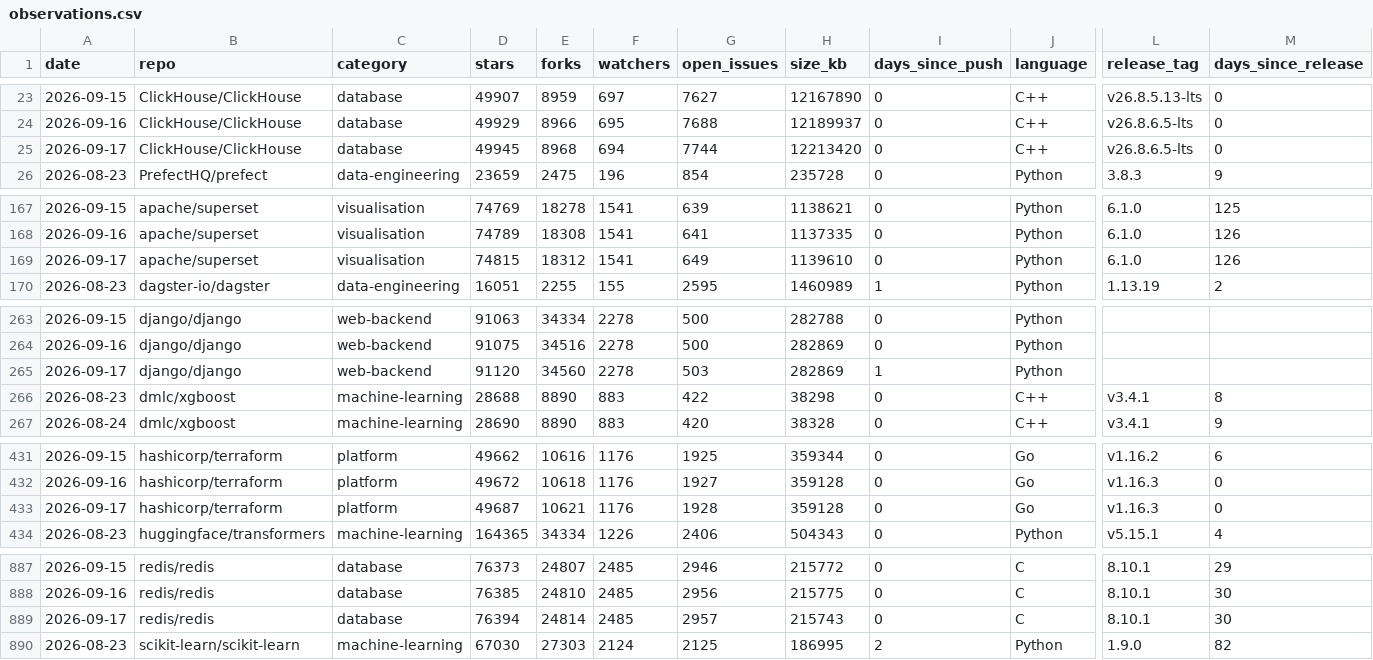
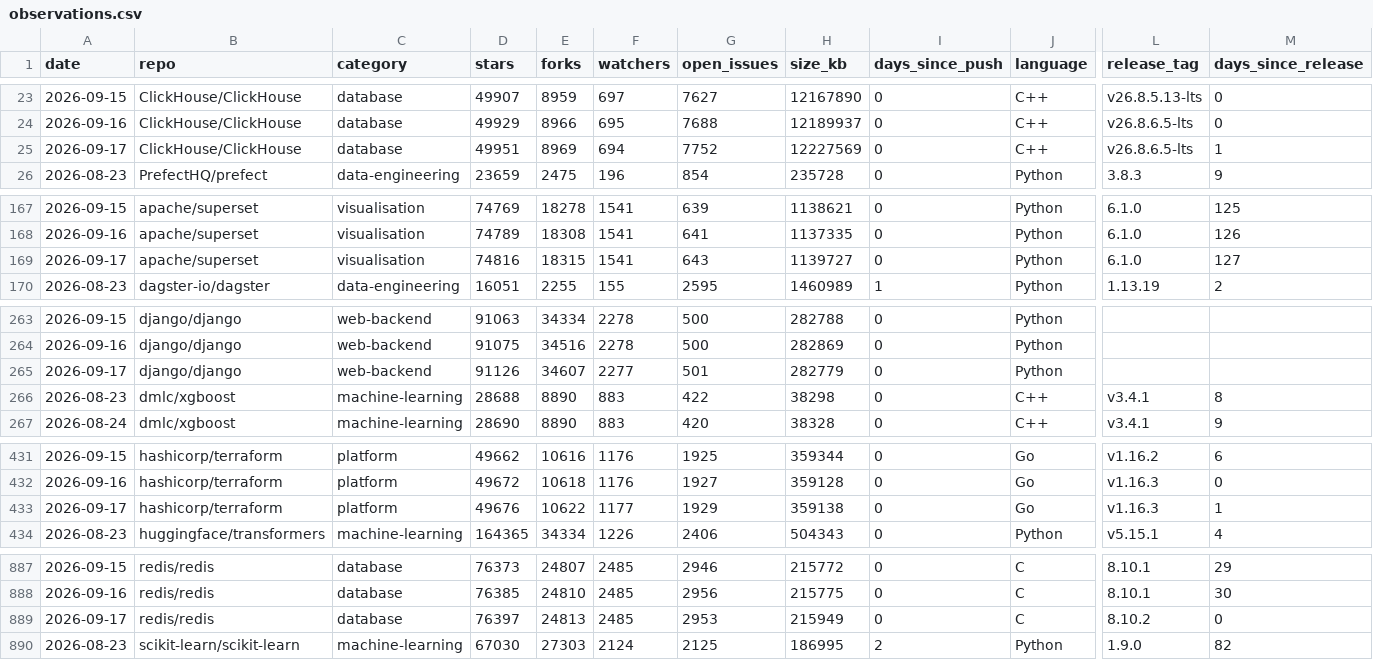
Before and after one commit to Amirzamani1l/oss-momentum, a CSV file: data/observations.csv, drawn as a sheet; only a part is shown, gaps mark what is left out; the diff covers the shown part only; the diff names each change by its address in the sheet, - before the commit and + after, or states it on an @@ line.

Commit message:
data: 2026-09-17 snapshot (42 projects, +540 stars, duckdb leading) (#87)

```diff
--- a/data/observations.csv
+++ b/data/observations.csv
-D25 (stars): 49945
+D25 (stars): 49951
-E25 (forks): 8968
+E25 (forks): 8969
-G25 (open_issues): 7744
+G25 (open_issues): 7752
-H25 (size_kb): 12213420
+H25 (size_kb): 12227569
-M25 (days_since_release): 0
+M25 (days_since_release): 1
-D169 (stars): 74815
+D169 (stars): 74816
-E169 (forks): 18312
+E169 (forks): 18315
-G169 (open_issues): 649
+G169 (open_issues): 643
-H169 (size_kb): 1139610
+H169 (size_kb): 1139727
-M169 (days_since_release): 126
+M169 (days_since_release): 127
-D265 (stars): 91120
+D265 (stars): 91126
-E265 (forks): 34560
+E265 (forks): 34607
-F265 (watchers): 2278
+F265 (watchers): 2277
-G265 (open_issues): 503
+G265 (open_issues): 501
-H265 (size_kb): 282869
+H265 (size_kb): 282779
-I265 (days_since_push): 1
+I265 (days_since_push): 0
-D433 (stars): 49687
+D433 (stars): 49676
-E433 (forks): 10621
+E433 (forks): 10622
-F433 (watchers): 1176
+F433 (watchers): 1177
-G433 (open_issues): 1928
+G433 (open_issues): 1929
-H433 (size_kb): 359128
+H433 (size_kb): 359138
-M433 (days_since_release): 0
+M433 (days_since_release): 1
-D889 (stars): 76394
+D889 (stars): 76397
-E889 (forks): 24814
+E889 (forks): 24813
-G889 (open_issues): 2957
+G889 (open_issues): 2953
-H889 (size_kb): 215743
+H889 (size_kb): 215949
-L889 (release_tag): 8.10.1
+L889 (release_tag): 8.10.2
-M889 (days_since_release): 30
+M889 (days_since_release): 0
```
Also changed, not shown: 120 edited cells elsewhere in this file, 38 other files.
